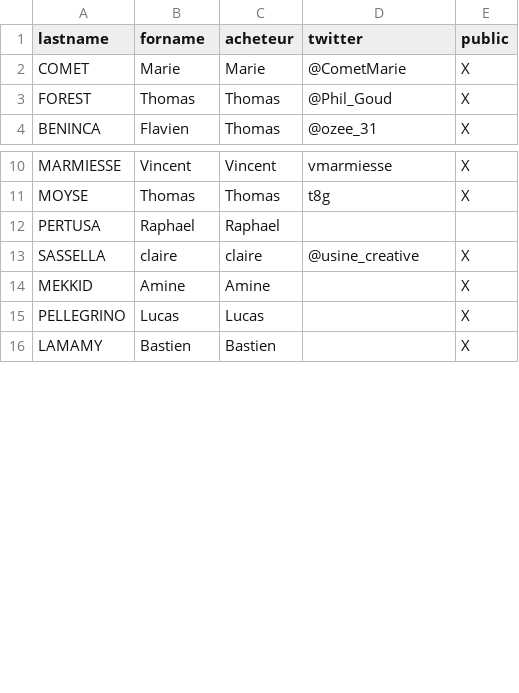
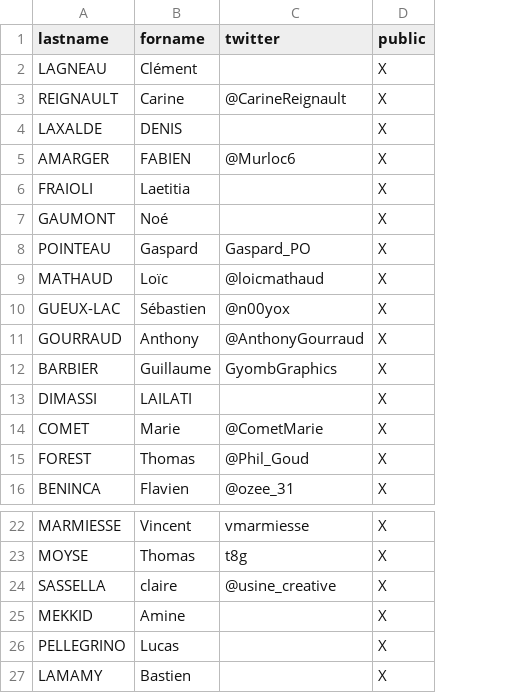
Before and after one commit to sudweb/2019, a CSV file: _data/participants.csv, drawn as a sheet; only a part is shown, gaps mark what is left out; removed rows and columns are numbered as before the commit, all else as after; the diff names each change by its address in the sheet, - before the commit and + after, or states it on an @@ line.

Commit message:
update: paticipants

```diff
--- a/_data/participants.csv
+++ b/_data/participants.csv
-column C (acheteur), rows 2-4: Marie | Thomas | Thomas; rows 10-11: Vincent | Thomas; rows 13-16: claire | Amine | Lucas | Bastien
+row 2: LAGNEAU | Clément |  | X
+row 3: REIGNAULT | Carine | @CarineReignault | X
+row 4: LAXALDE | DENIS |  | X
+row 5: AMARGER | FABIEN | @Murloc6 | X
+row 6: FRAIOLI | Laetitia |  | X
+row 7: GAUMONT | Noé |  | X
+row 8: POINTEAU | Gaspard | Gaspard_PO | X
+row 9: MATHAUD | Loïc | @loicmathaud | X
+row 10: GUEUX-LAC | Sébastien | @n00yox | X
+row 11: GOURRAUD | Anthony | @AnthonyGourraud | X
+row 12: BARBIER | Guillaume | GyombGraphics | X
+row 13: DIMASSI | LAILATI |  | X
-row 12: PERTUSA | Raphael | Raphael
```
